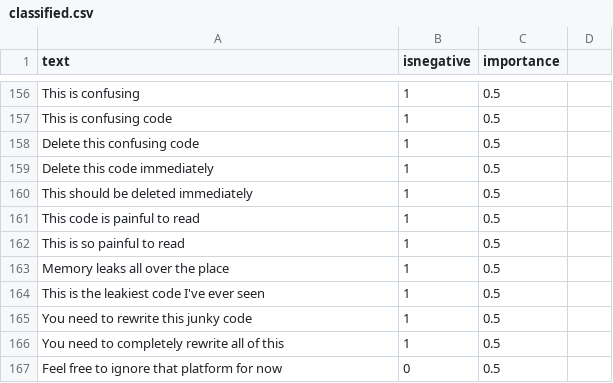
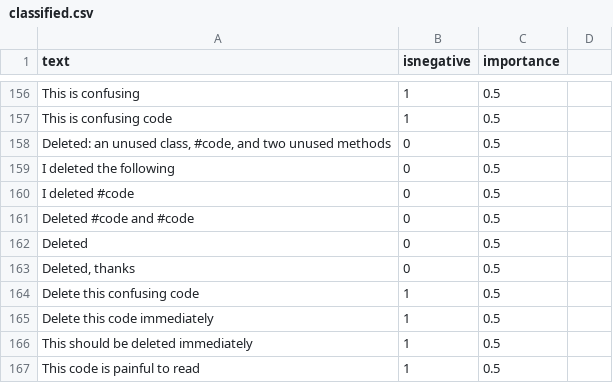
Before and after one commit to jonathanpeppers/inclusive-code-reviews-ml, a CSV file: comments/classified.csv, drawn as a sheet; only a part is shown, gaps mark what is left out; the shorter side is filled out with more unchanged rows; the diff names each change by its address in the sheet, - before the commit and + after, or states it on an @@ line.

Commit message:
Allow phrases like "deleted:" (#117)
Fixes: https://github.com/jonathanpeppers/inclusive-code-reviews-browser/issues/167

The idea is you might write something like:

    Deleted:
    * ABC
    * XYZ

```diff
--- a/comments/classified.csv
+++ b/comments/classified.csv
+row 158: Deleted: an unused class, #code, and two unused methods | 0 | 0.5
+row 159: I deleted the following | 0 | 0.5
+row 160: I deleted #code | 0 | 0.5
+row 161: Deleted #code and #code | 0 | 0.5
+row 162: Deleted | 0 | 0.5
+row 163: Deleted, thanks | 0 | 0.5
```
Also changed, not shown: 1 other file.
